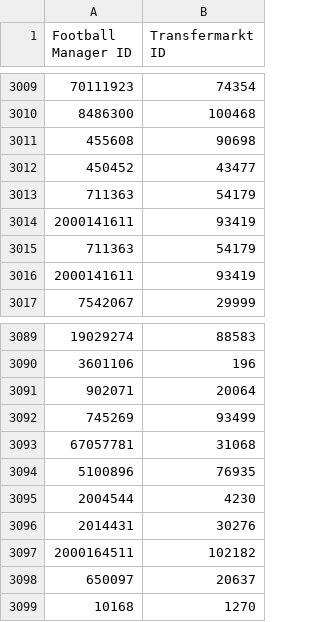
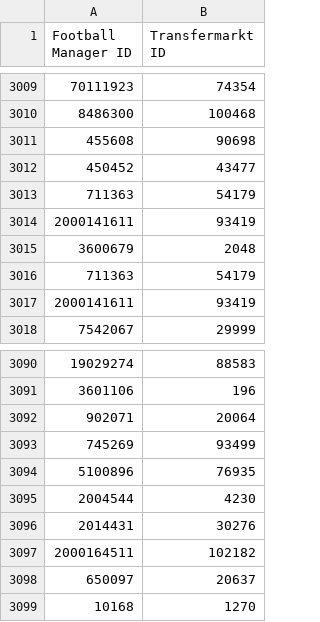
Before and after one commit to krissmed/Football-transfer-scripts, a CSV file: Repo/Staff.csv, drawn as a sheet; only a part is shown, gaps mark what is left out.

Commit message:
Update Player and Staff Repo

```diff
--- a/Repo/Staff.csv
+++ b/Repo/Staff.csv
@@ -3014,2 +3014,3 @@ Football Manager ID,Transfermarkt ID
 2000141611,93419
+3600679,2048
 711363,54179
@@ -3092,3 +3093,2 @@ Football Manager ID,Transfermarkt ID
 745269,93499
-67057781,31068
 5100896,76935
```
Also changed, not shown: Repo/Player.csv, 2 other files.
